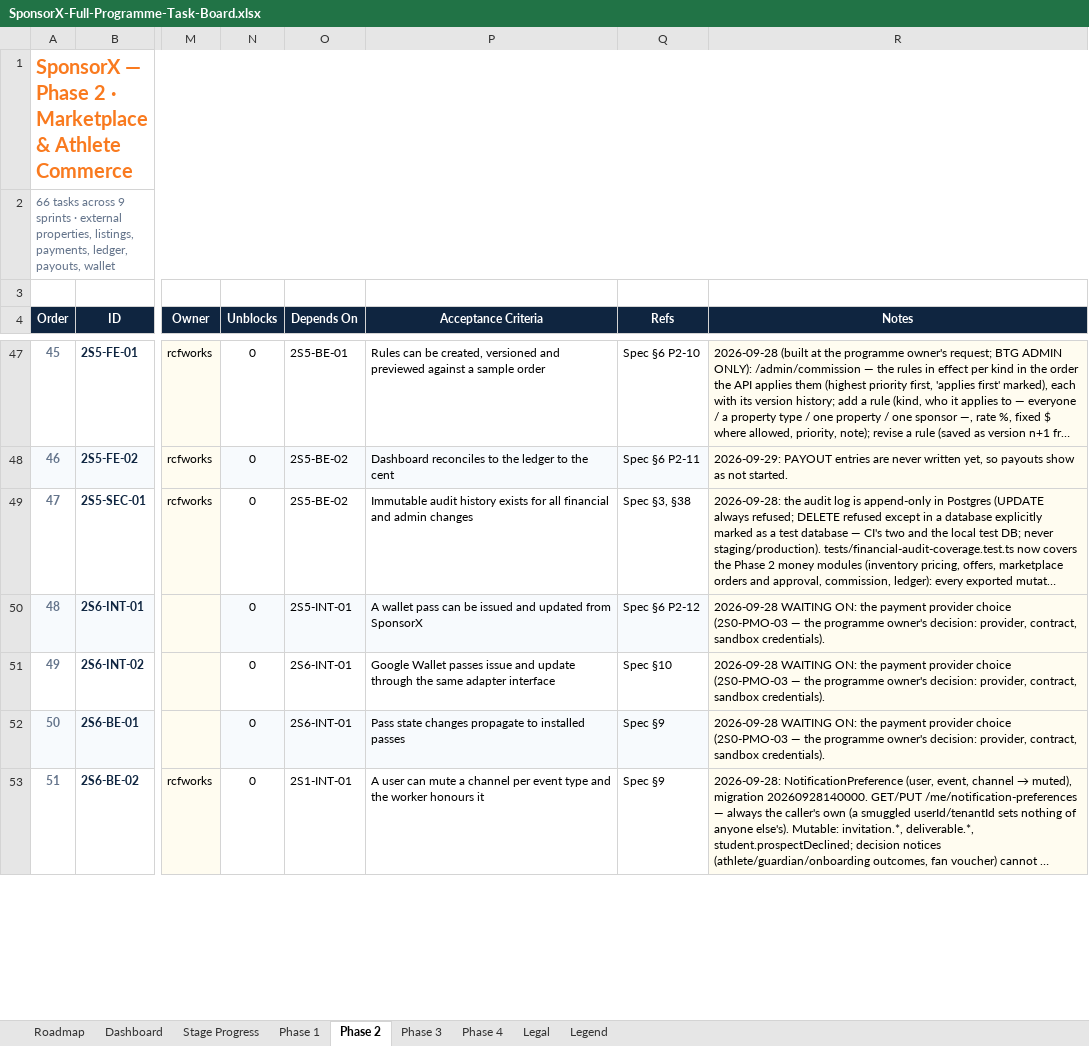
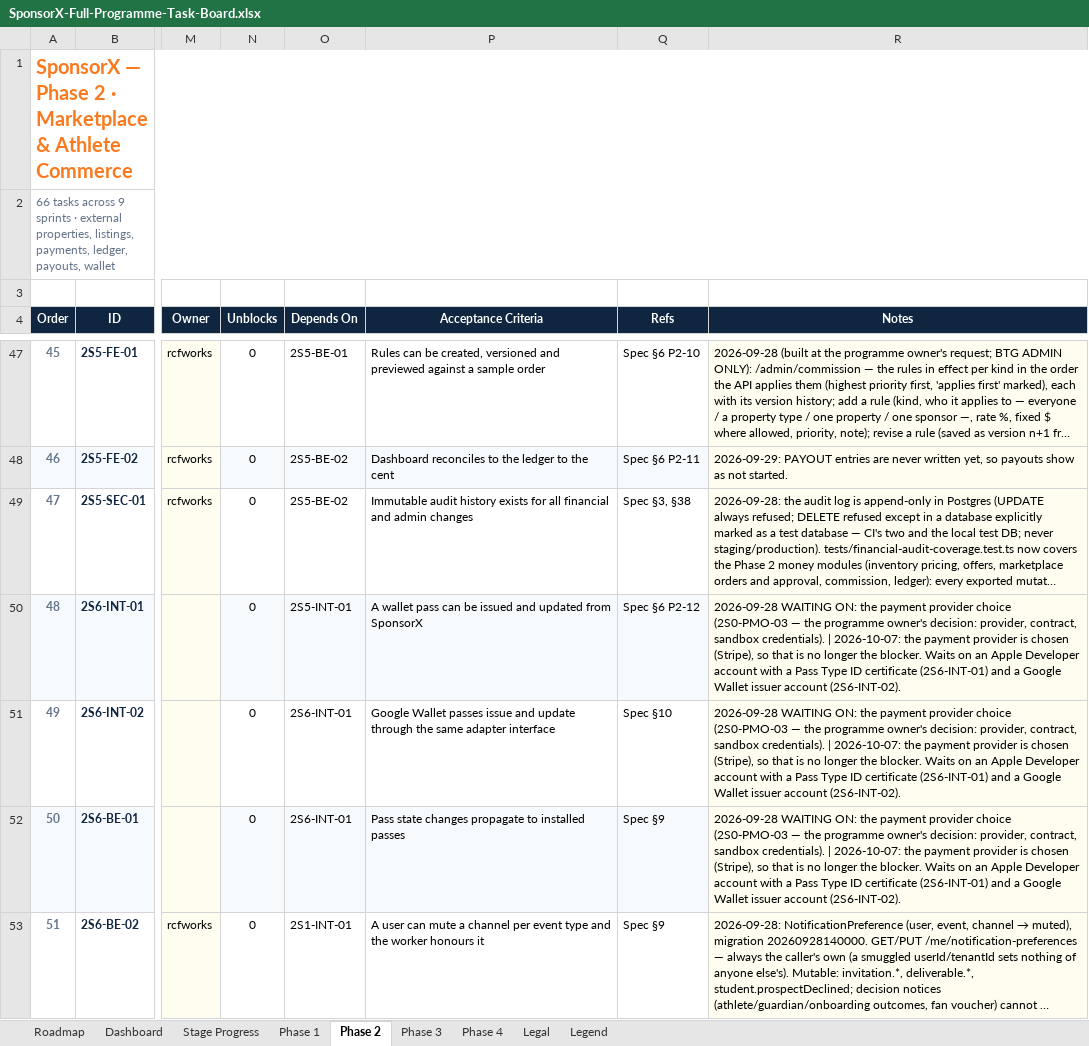
Before and after one commit to BTG-Sports/sponsorX_dev, an Excel workbook: Claude outputs/SponsorX-Full-Programme-Task-Board.xlsx, sheet Phase 2, drawn as a sheet; only a part is shown, gaps mark what is left out; long unchanged cells end in …; values as stored, in another font and other column widths than the file's, no borders; conditional formats not drawn; the diff covers the shown part only; the diff names each change by its address in the sheet, - before the commit and + after, or states it on an @@ line.

```diff
--- a/Claude outputs/SponsorX-Full-Programme-Task-Board.xlsx (sheet Phase 2)
+++ b/Claude outputs/SponsorX-Full-Programme-Task-Board.xlsx (sheet Phase 2)
-R50:R52 (Notes): …sandbox credentials).
+R50:R52 (Notes): …sandbox credentials). | 2026-10-07: the payment provider is chosen (Stripe), so that is no longer the blocker. Waits on an Apple Developer account with a Pass Type ID certificate (2S6-INT-01) and a Google Wallet issuer account (2S6-INT-02).
```
Also changed, not shown: 10 edited cells elsewhere in this sheet, 1 other file.
